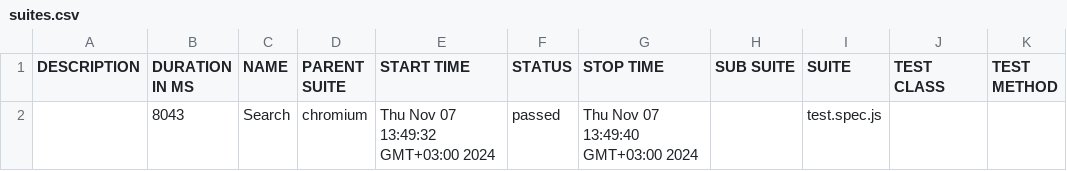
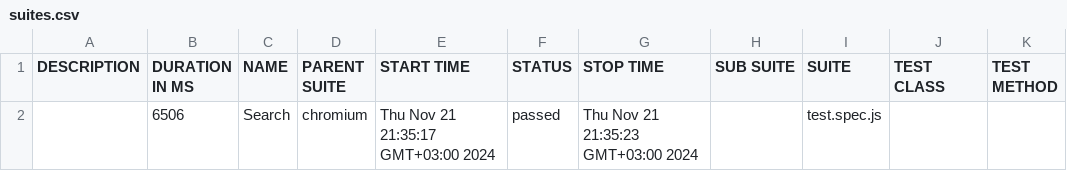
Before and after one commit to lidiia0288/tretyakovgallery, a CSV file: allure-report/data/suites.csv, drawn as a sheet.

```diff
--- a/allure-report/data/suites.csv
+++ b/allure-report/data/suites.csv
@@ -1,2 +1,2 @@
 "DESCRIPTION","DURATION IN MS","NAME","PARENT SUITE","START TIME","STATUS","STOP TIME","SUB SUITE","SUITE","TEST CLASS","TEST METHOD"
-"","8043","Search","chromium","Thu Nov 07 13:49:32 GMT+03:00 2024","passed","Thu Nov 07 13:49:40 GMT+03:00 2024","","test.spec.js","",""
+"","6506","Search","chromium","Thu Nov 21 21:35:17 GMT+03:00 2024","passed","Thu Nov 21 21:35:23 GMT+03:00 2024","","test.spec.js","",""
```
Also changed, not shown: 53 other files.
